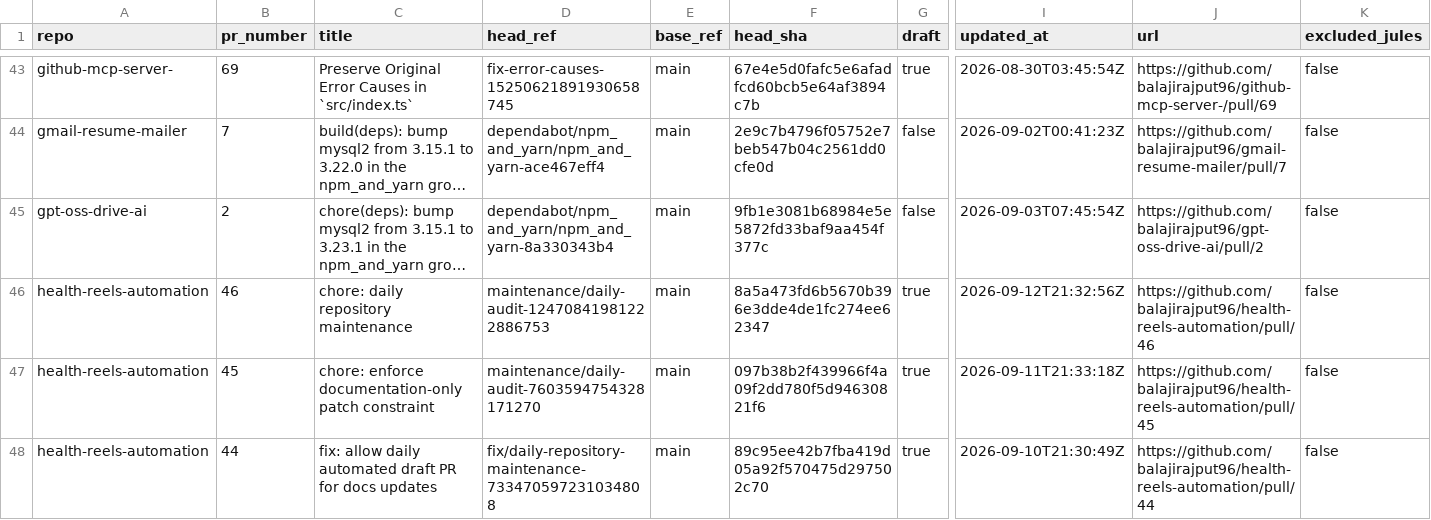
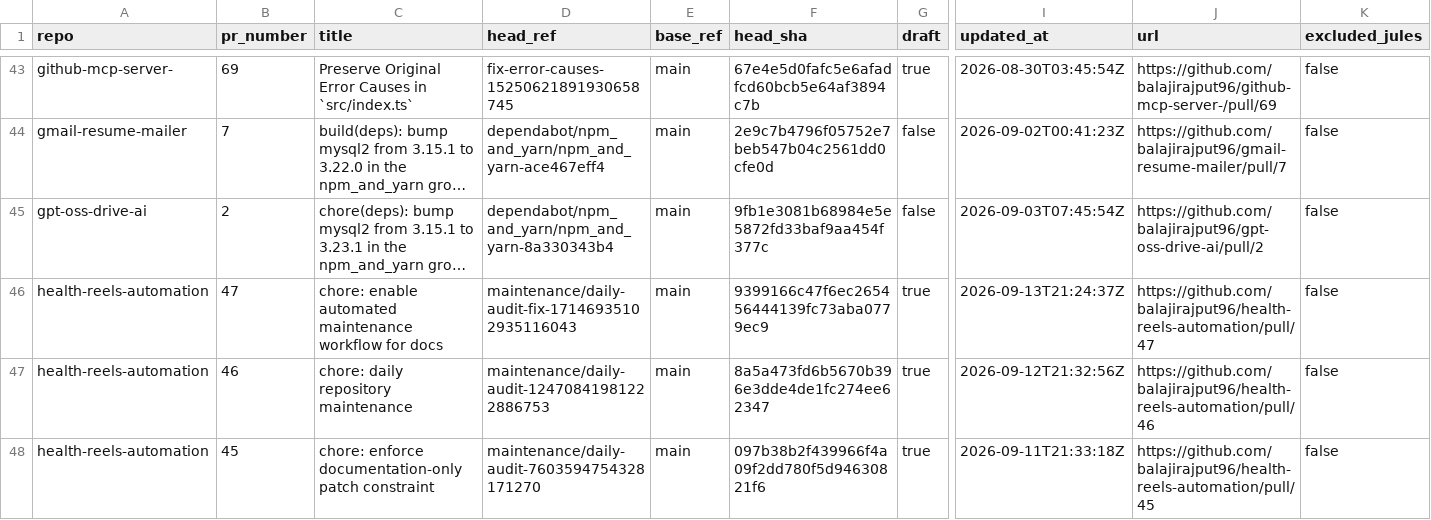
Before and after one commit to balajirajput96/github-audit-automation, a TSV file: artifacts/open-prs.tsv, drawn as a sheet; only a part is shown, gaps mark what is left out; the shorter side is filled out with more unchanged rows; long unchanged cells end in …; rows hold the shown columns only; the diff names each change by its address in the sheet, - before the commit and + after, or states it on an @@ line.

```diff
--- a/artifacts/open-prs.tsv
+++ b/artifacts/open-prs.tsv
+row 46: health-reels-automation | 47 | chore: enable automated maintenance workflow for docs | maintenance/daily-audit-fix-17146935102935116043 | main | 9399166c47f6ec265456444139fc73aba0779ec9 | true | 2026-09-13T21:24:37Z | https://github.com/balajirajput96/health-reels-automation/pull/47 | false
```
Also changed, not shown: artifacts/recent-failures.tsv, artifacts/recent-runs.tsv, 4 other files.
